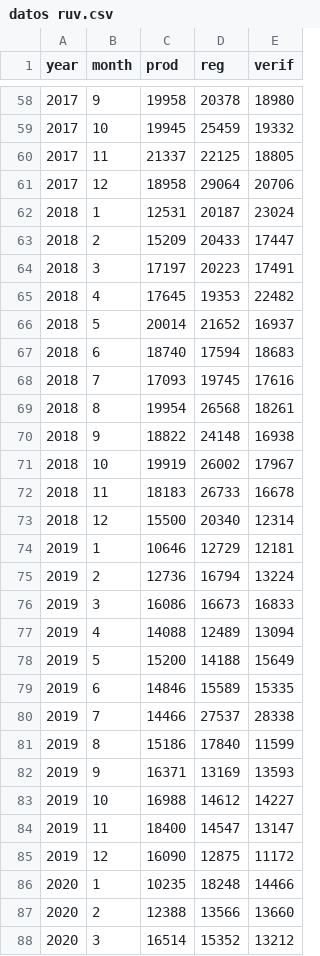
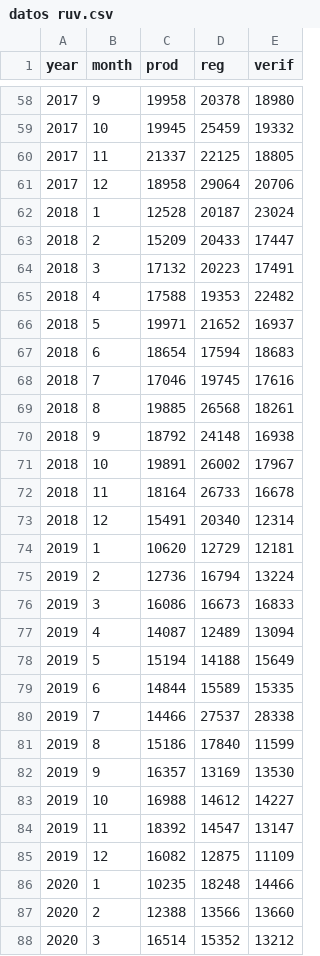
Before and after one commit to claudiodanielpc/vivienda, a CSV file: datos ruv.csv, drawn as a sheet; only a part is shown, gaps mark what is left out; the diff covers the shown part only.

```diff
--- a/datos ruv.csv
+++ b/datos ruv.csv
@@ -61,26 +61,26 @@ year,month,prod,reg,verif
 2017,12,18958,29064,20706
-2018,1,12531,20187,23024
+2018,1,12528,20187,23024
 2018,2,15209,20433,17447
-2018,3,17197,20223,17491
-2018,4,17645,19353,22482
-2018,5,20014,21652,16937
-2018,6,18740,17594,18683
-2018,7,17093,19745,17616
-2018,8,19954,26568,18261
-2018,9,18822,24148,16938
-2018,10,19919,26002,17967
-2018,11,18183,26733,16678
-2018,12,15500,20340,12314
-2019,1,10646,12729,12181
+2018,3,17132,20223,17491
+2018,4,17588,19353,22482
+2018,5,19971,21652,16937
+2018,6,18654,17594,18683
+2018,7,17046,19745,17616
+2018,8,19885,26568,18261
+2018,9,18792,24148,16938
+2018,10,19891,26002,17967
+2018,11,18164,26733,16678
+2018,12,15491,20340,12314
+2019,1,10620,12729,12181
 2019,2,12736,16794,13224
 2019,3,16086,16673,16833
-2019,4,14088,12489,13094
-2019,5,15200,14188,15649
-2019,6,14846,15589,15335
+2019,4,14087,12489,13094
+2019,5,15194,14188,15649
+2019,6,14844,15589,15335
 2019,7,14466,27537,28338
 2019,8,15186,17840,11599
-2019,9,16371,13169,13593
+2019,9,16357,13169,13530
 2019,10,16988,14612,14227
-2019,11,18400,14547,13147
-2019,12,16090,12875,11172
+2019,11,18392,14547,13147
+2019,12,16082,12875,11109
 2020,1,10235,18248,14466
```
Also changed, not shown: 22 edited cells elsewhere in this file.
